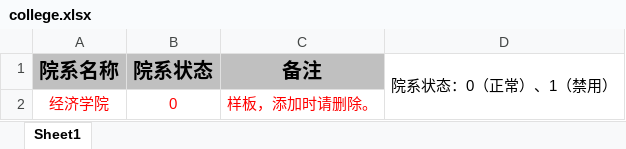
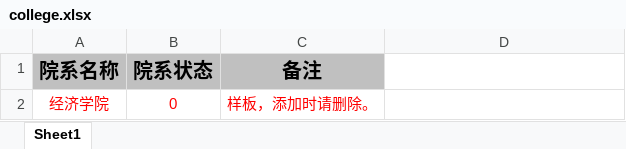
Before and after one commit to Nethercat7/yuio-server, an Excel workbook: src/main/resources/static/excel/xlsx/college.xlsx, sheet Sheet1, drawn as a sheet; values as stored, in another font and other column widths than the file's, no borders; the diff names each change by its address in the sheet, - before the commit and + after, or states it on an @@ line.

```diff
--- a/src/main/resources/static/excel/xlsx/college.xlsx (sheet Sheet1)
+++ b/src/main/resources/static/excel/xlsx/college.xlsx (sheet Sheet1)
-D1: 院系状态：0（正常）、1（禁用）
+D1: (empty)
-D1:D2 merged
```
Also changed, not shown: 12 other files.
